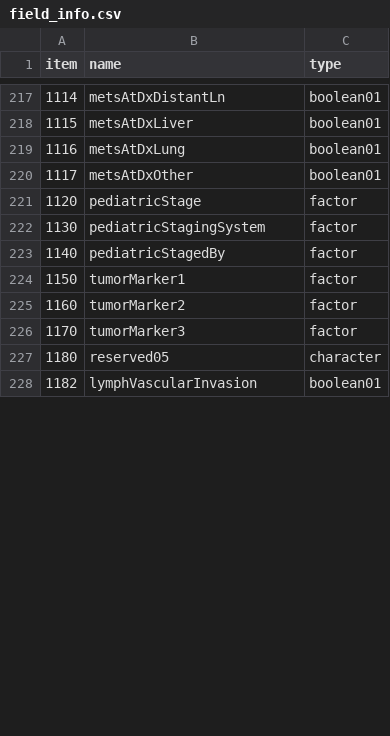
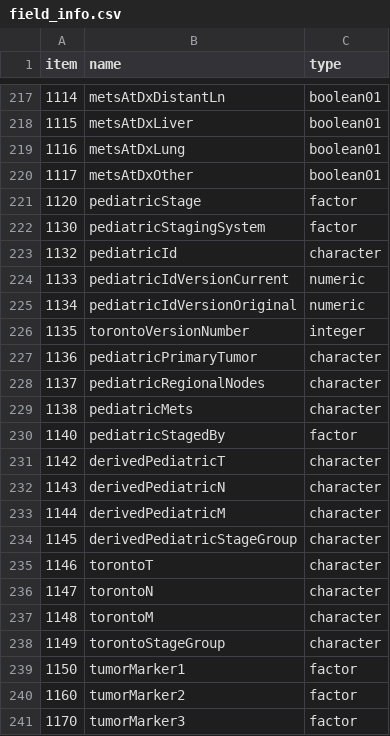
Before and after one commit to WerthPADOH/naaccr, a CSV file: data-raw/field_info.csv, drawn as a sheet; only a part is shown, gaps mark what is left out; the shorter side is filled out with more unchanged rows; the diff covers the shown part only; the diff names each change by its address in the sheet, - before the commit and + after, or states it on an @@ line.

Commit message:
Add NAACCR format version 25 files and fields

```diff
--- a/data-raw/field_info.csv
+++ b/data-raw/field_info.csv
+row 223: 1132 | pediatricId | character
+row 224: 1133 | pediatricIdVersionCurrent | numeric
+row 225: 1134 | pediatricIdVersionOriginal | numeric
+row 226: 1135 | torontoVersionNumber | integer
+row 227: 1136 | pediatricPrimaryTumor | character
+row 228: 1137 | pediatricRegionalNodes | character
+row 229: 1138 | pediatricMets | character
+row 231: 1142 | derivedPediatricT | character
+row 232: 1143 | derivedPediatricN | character
+row 233: 1144 | derivedPediatricM | character
+row 234: 1145 | derivedPediatricStageGroup | character
+row 235: 1146 | torontoT | character
+row 236: 1147 | torontoN | character
+row 237: 1148 | torontoM | character
+row 238: 1149 | torontoStageGroup | character
```
Also changed, not shown: 11 added rows, 1 removed row and 5 edited cells elsewhere in this file, data-raw/code-labels/naaccrRecordVersion.csv, data-raw/field_code_scheme.csv, 17 other files.
